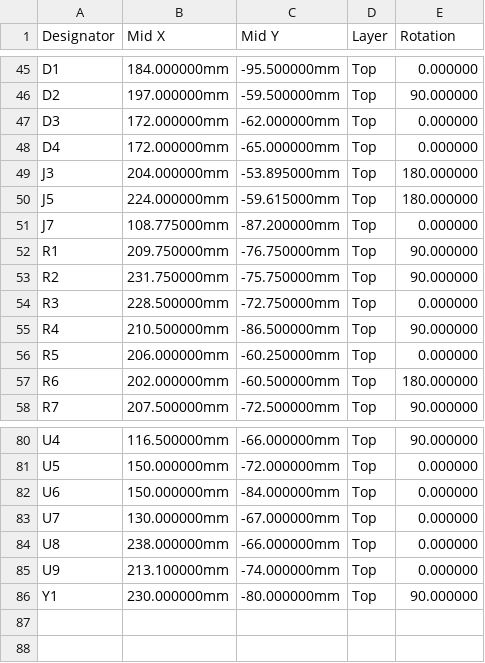
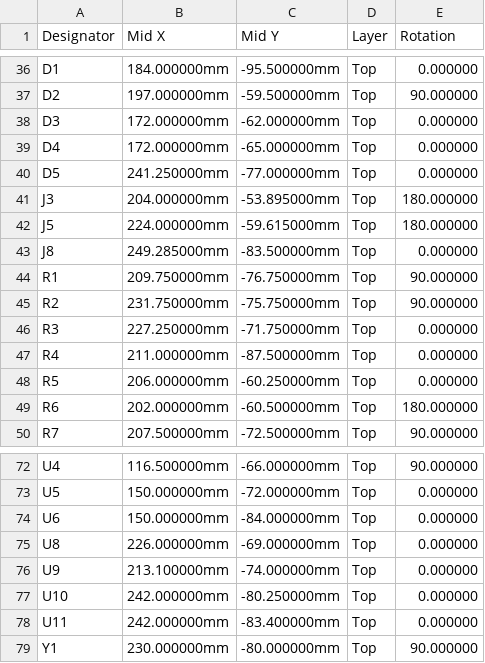
Before and after one commit to timex-sinclair-projects/openspand-smd, a CSV file: card/hardware/fab/CPL-JLCPCB.csv, drawn as a sheet; only a part is shown, gaps mark what is left out; the diff covers the shown part only.

```diff
--- a/card/hardware/fab/CPL-JLCPCB.csv
+++ b/card/hardware/fab/CPL-JLCPCB.csv
@@ -48,9 +39,10 @@ D3,172.000000mm,-62.000000mm,Top,0.000000
 D4,172.000000mm,-65.000000mm,Top,0.000000
+D5,241.250000mm,-77.000000mm,Top,0.000000
 J3,204.000000mm,-53.895000mm,Top,180.000000
 J5,224.000000mm,-59.615000mm,Top,180.000000
-J7,108.775000mm,-87.200000mm,Top,0.000000
+J8,249.285000mm,-83.500000mm,Top,0.000000
 R1,209.750000mm,-76.750000mm,Top,90.000000
 R2,231.750000mm,-75.750000mm,Top,90.000000
-R3,228.500000mm,-72.750000mm,Top,0.000000
-R4,210.500000mm,-86.500000mm,Top,90.000000
+R3,227.250000mm,-71.750000mm,Top,0.000000
+R4,211.000000mm,-87.500000mm,Top,0.000000
 R5,206.000000mm,-60.250000mm,Top,0.000000
@@ -82,5 +74,6 @@ U5,150.000000mm,-72.000000mm,Top,0.000000
 U6,150.000000mm,-84.000000mm,Top,0.000000
-U7,130.000000mm,-67.000000mm,Top,0.000000
-U8,238.000000mm,-66.000000mm,Top,0.000000
+U8,226.000000mm,-69.000000mm,Top,0.000000
 U9,213.100000mm,-74.000000mm,Top,0.000000
+U10,242.000000mm,-80.250000mm,Top,0.000000
+U11,242.000000mm,-83.400000mm,Top,0.000000
 Y1,230.000000mm,-80.000000mm,Top,90.000000
```
Also changed, not shown: 6 added rows, 15 removed rows and 54 edited cells elsewhere in this file, card/hardware/fab/BOM-JLCPCB.csv, card/hardware/fab/hand-solder.csv, 17 other files.
